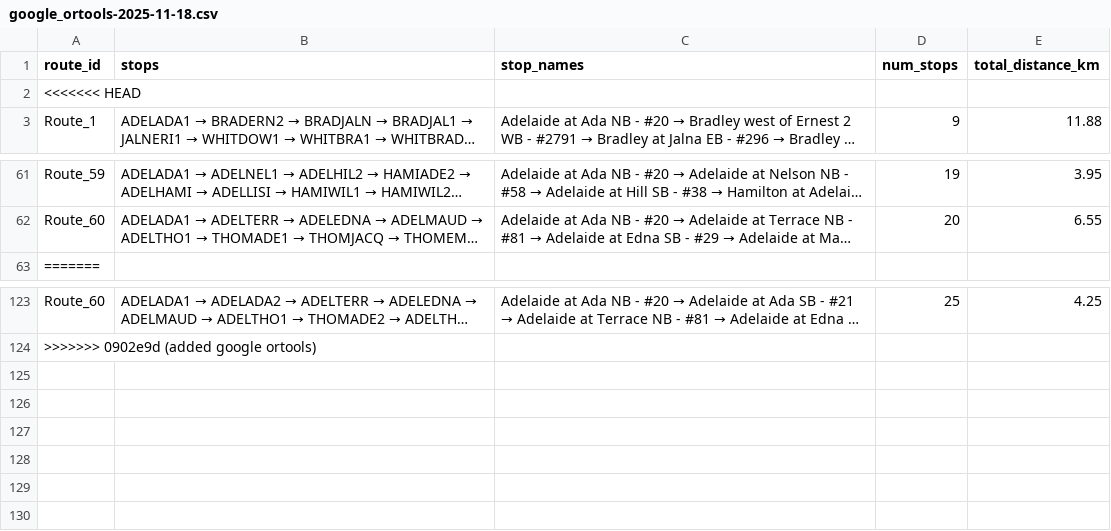
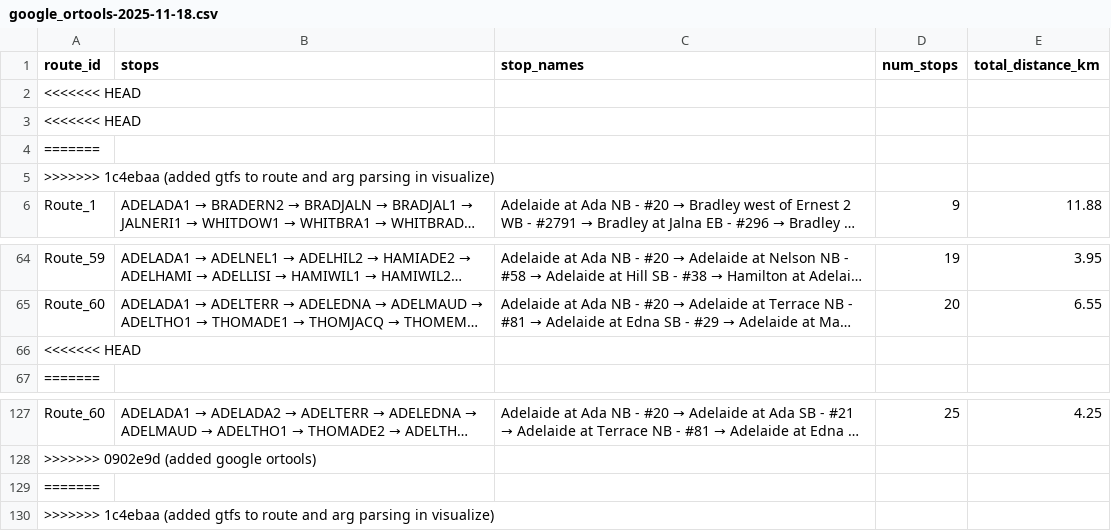
Before and after one commit to alyashour/Dyn-Transport-Route-Design-System, a CSV file: rodes/rodes_a/designed_routes/google_ortools-2025-11-18.csv, drawn as a sheet; only a part is shown, gaps mark what is left out; long unchanged cells end in …; the diff names each change by its address in the sheet, - before the commit and + after, or states it on an @@ line.

```diff
--- a/rodes/rodes_a/designed_routes/google_ortools-2025-11-18.csv
+++ b/rodes/rodes_a/designed_routes/google_ortools-2025-11-18.csv
+row 3: <<<<<<< HEAD
+row 4: =======
+row 5: >>>>>>> 1c4ebaa (added gtfs to route and arg parsing in visualize)
+row 66: <<<<<<< HEAD
+row 129: =======
+row 130: >>>>>>> 1c4ebaa (added gtfs to route and arg parsing in visualize)
```
Also changed, not shown: 3 other files.
